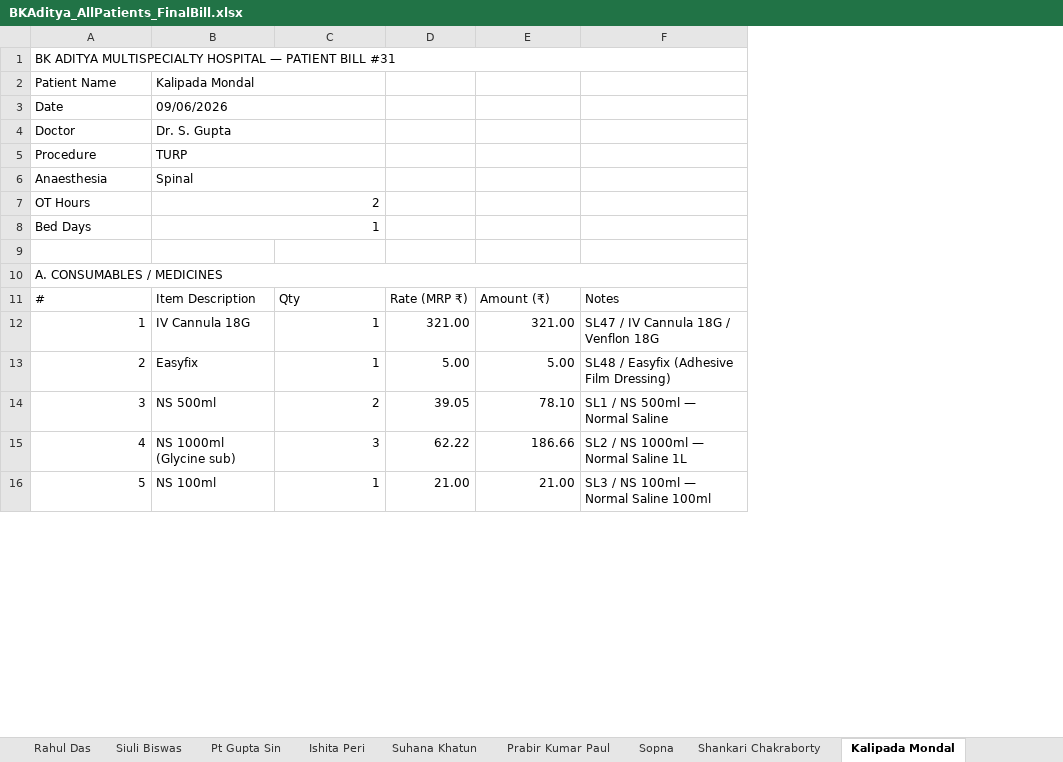
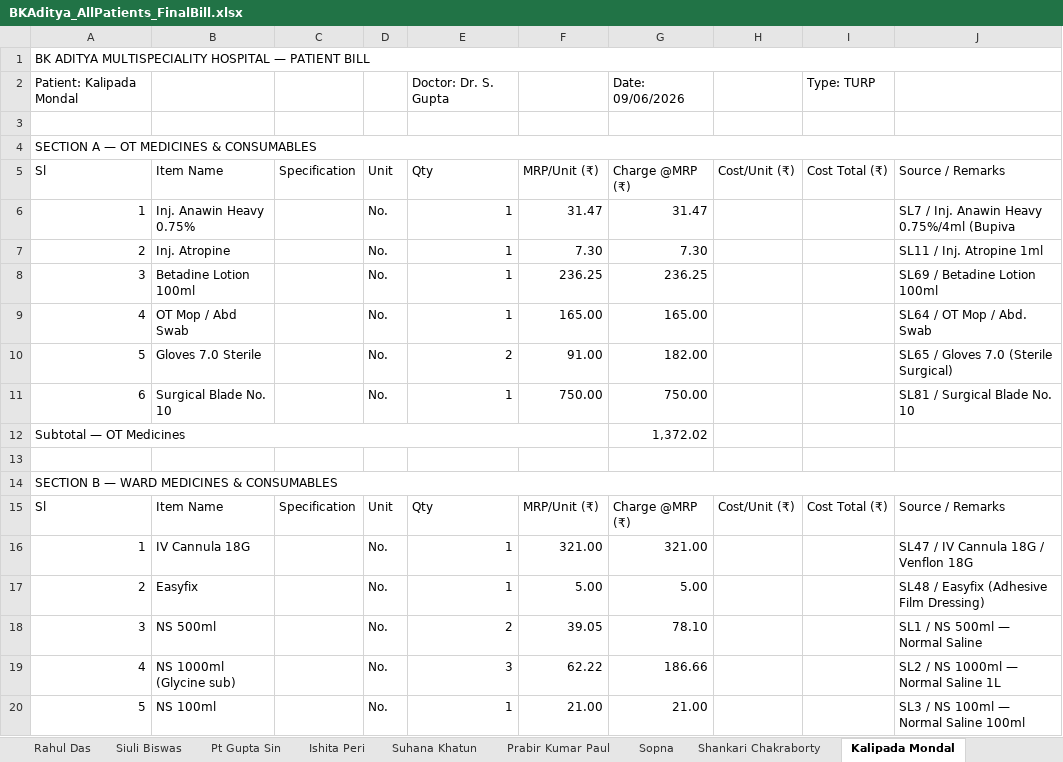
Before and after one commit to diggarishav-ai/Employee-Manager, an Excel workbook: BKAditya_AllPatients_FinalBill.xlsx, sheet Kalipada Mondal, drawn as a sheet; only a part is shown; values as stored, in another font and other column widths than the file's, no cell formats; removed rows and columns are numbered as before the commit, all else as after; the diff covers the shown part only; the diff names each change by its address in the sheet, - before the commit and + after, or states it on an @@ line.

```diff
--- a/BKAditya_AllPatients_FinalBill.xlsx (sheet Kalipada Mondal)
+++ b/BKAditya_AllPatients_FinalBill.xlsx (sheet Kalipada Mondal)
+column C, empty
+column D, rows 16-20: all No.
+column H, empty
+column I, empty
-A1: BK ADITYA MULTISPECIALTY HOSPITAL — PATIENT BILL #31
+A1: BK ADITYA MULTISPECIALITY HOSPITAL — PATIENT BILL
-row 2: Patient Name | Kalipada Mondal
-row 3: Date | 09/06/2026
-row 4: Doctor | Dr. S. Gupta
-row 5: Procedure | TURP
-row 6: Anaesthesia | Spinal
-row 7: OT Hours | 2
-row 8: Bed Days | 1
+row 2: Patient: Kalipada Mondal |  |  |  | Doctor: Dr. S. Gupta |  | Date: 09/06/2026 |  | Type: TURP
-A4: A. CONSUMABLES / MEDICINES
+A4: SECTION A — OT MEDICINES & CONSUMABLES
+row 5: Sl | Item Name | Specification | Unit | Qty | MRP/Unit (₹) | Charge @MRP (₹) | Cost/Unit (₹) | Cost Total (₹) | Source / Remarks
+row 6: 1 | Inj. Anawin Heavy 0.75% |  | No. | 1 | 31.47 | 31.47 |  |  | SL7 / Inj. Anawin Heavy 0.75%/4ml (Bupiva
+row 7: 2 | Inj. Atropine |  | No. | 1 | 7.30 | 7.30 |  |  | SL11 / Inj. Atropine 1ml
+row 8: 3 | Betadine Lotion 100ml |  | No. | 1 | 236.25 | 236.25 |  |  | SL69 / Betadine Lotion 100ml
+row 9: 4 | OT Mop / Abd Swab |  | No. | 1 | 165.00 | 165.00 |  |  | SL64 / OT Mop / Abd. Swab
+row 10: 5 | Gloves 7.0 Sterile |  | No. | 2 | 91.00 | 182.00 |  |  | SL65 / Gloves 7.0 (Sterile Surgical)
+row 11: 6 | Surgical Blade No. 10 |  | No. | 1 | 750.00 | 750.00 |  |  | SL81 / Surgical Blade No. 10
+row 12: Subtotal — OT Medicines |  |  |  |  |  | 1,372.02
-row 13: # | Item Description | Qty | Rate (MRP ₹) | Amount (₹) | Notes
+row 13: (empty)
+row 14: SECTION B — WARD MEDICINES & CONSUMABLES
+row 15: Sl | Item Name | Specification | Unit | Qty | MRP/Unit (₹) | Charge @MRP (₹) | Cost/Unit (₹) | Cost Total (₹) | Source / Remarks
```
Also changed, not shown: 9 added rows, 10 removed rows, 9 edited cells and merged cells elsewhere in this sheet, sheet Suhana Khatun, sheet Raju Mondal, sheet Shankari Chakraborty, sheet Rahul Das, sheet Rahima Bibi Malla, sheet Rachel Hira, 23 more sheets, other sheet tabs, cell formats.
